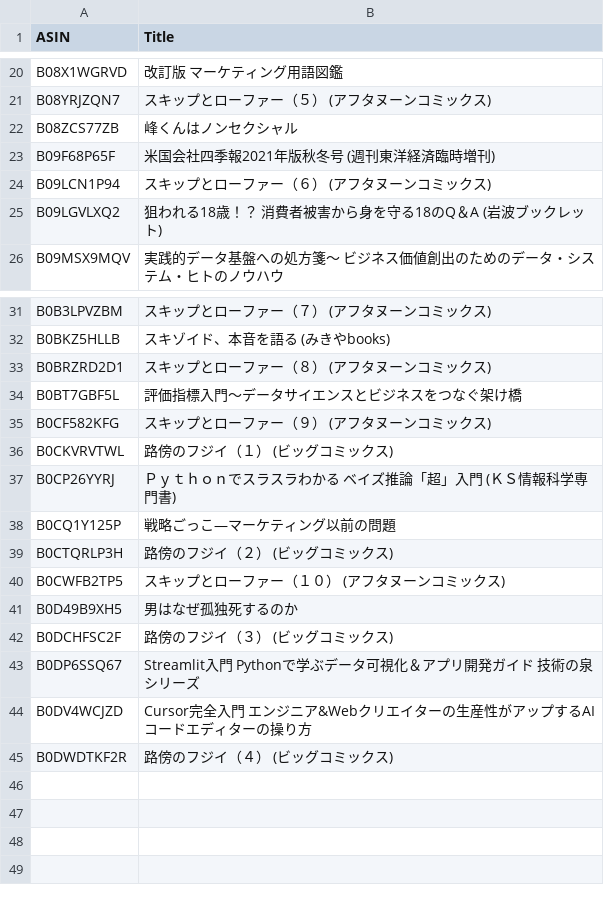
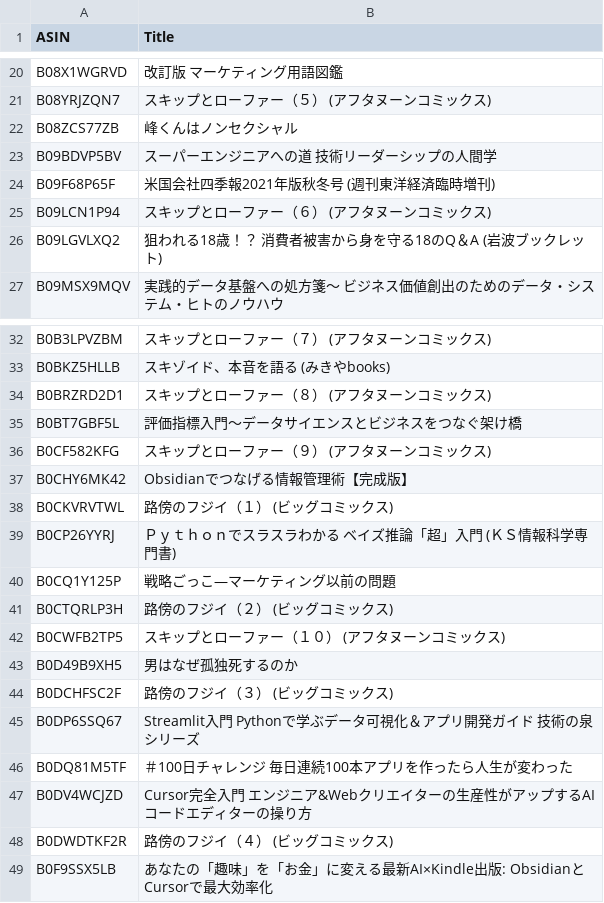
Before and after one commit to maruyamamtk/kindle_coding, a CSV file: booklist/kindle_books.csv, drawn as a sheet; only a part is shown, gaps mark what is left out; the diff names each change by its address in the sheet, - before the commit and + after, or states it on an @@ line.

```diff
--- a/booklist/kindle_books.csv
+++ b/booklist/kindle_books.csv
+row 23: B09BDVP5BV | スーパーエンジニアへの道 技術リーダーシップの人間学
+row 37: B0CHY6MK42 | Obsidianでつなげる情報管理術【完成版】
+row 46: B0DQ81M5TF | ＃100日チャレンジ 毎日連続100本アプリを作ったら人生が変わった
+row 49: B0F9SSX5LB | あなたの「趣味」を「お金」に変える最新AI×Kindle出版: ObsidianとCursorで最大効率化
```
Also changed, not shown: 3 other files.
